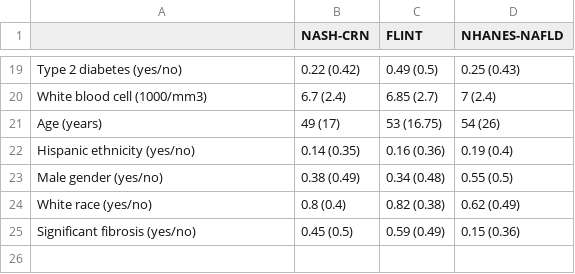
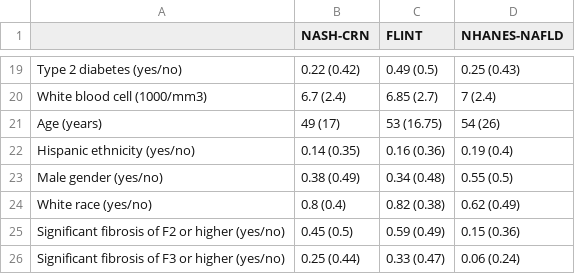
Before and after one commit to janewliang/NAFLD_superlearner, a CSV file: figs_and_tabs/tab1.csv, drawn as a sheet; only a part is shown, gaps mark what is left out.

```diff
--- a/figs_and_tabs/tab1.csv
+++ b/figs_and_tabs/tab1.csv
@@ -24,2 +24,3 @@
 "White race (yes/no)","0.8 (0.4)","0.82 (0.38)","0.62 (0.49)"
-"Significant fibrosis (yes/no)","0.45 (0.5)","0.59 (0.49)","0.15 (0.36)"
+"Significant fibrosis of F2 or higher (yes/no)","0.45 (0.5)","0.59 (0.49)","0.15 (0.36)"
+"Significant fibrosis of F3 or higher (yes/no)","0.25 (0.44)","0.33 (0.47)","0.06 (0.24)"
```
Also changed, not shown: figs_and_tabs/AUC_CI_table.csv, 24 other files.
